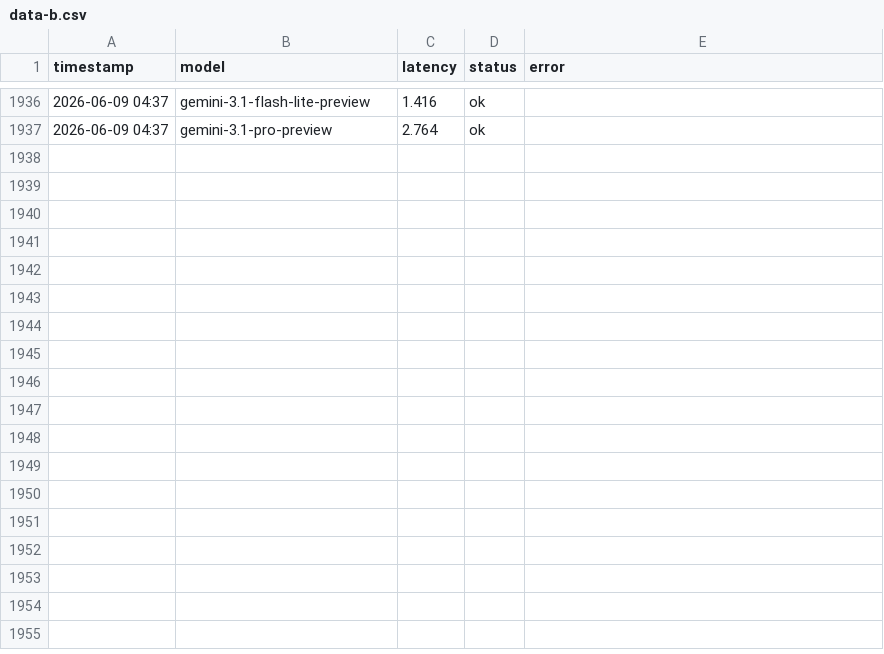
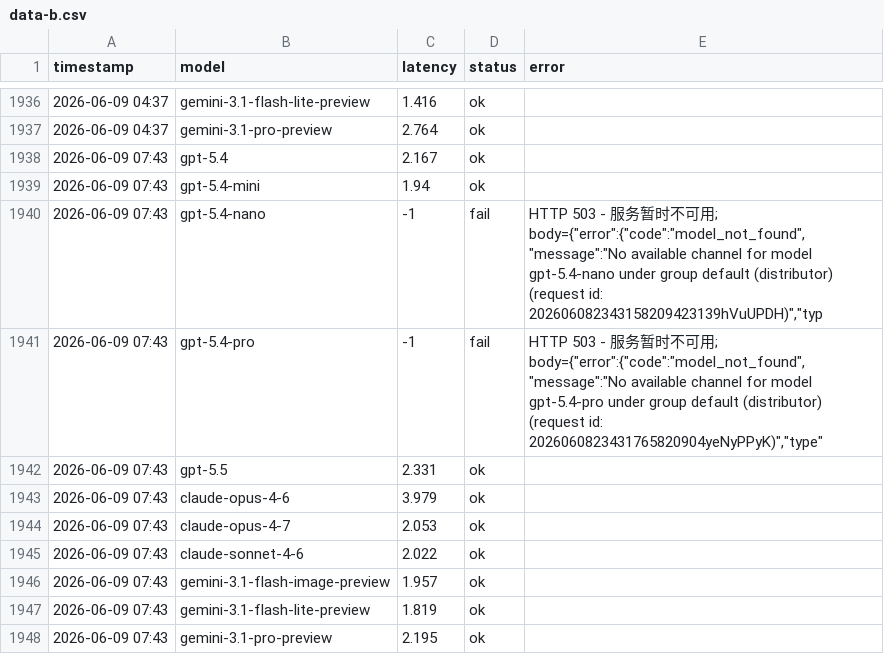
Before and after one commit to rongyinger/api-checker, a CSV file: docs/data-b.csv, drawn as a sheet; only a part is shown, gaps mark what is left out.

```diff
--- a/docs/data-b.csv
+++ b/docs/data-b.csv
@@ -1937 +1937,12 @@ timestamp,model,latency,status,error
 2026-06-09 04:37,gemini-3.1-pro-preview,2.764,ok,
+2026-06-09 07:43,gpt-5.4,2.167,ok,
+2026-06-09 07:43,gpt-5.4-mini,1.94,ok,
+2026-06-09 07:43,gpt-5.4-nano,-1,fail,"HTTP 503 - 服务暂时不可用; body={""error"":{""code"":""model_not_found"",""message"":""No available channel for model gpt-5.4-nano under group default (distributor) (request id: 202606082343158209423139hVuUPDH)"",""typ"
+2026-06-09 07:43,gpt-5.4-pro,-1,fail,"HTTP 503 - 服务暂时不可用; body={""error"":{""code"":""model_not_found"",""message"":""No available channel for model gpt-5.4-pro under group default (distributor) (request id: 2026060823431765820904yeNyPPyK)"",""type"""
+2026-06-09 07:43,gpt-5.5,2.331,ok,
+2026-06-09 07:43,claude-opus-4-6,3.979,ok,
+2026-06-09 07:43,claude-opus-4-7,2.053,ok,
+2026-06-09 07:43,claude-sonnet-4-6,2.022,ok,
+2026-06-09 07:43,gemini-3.1-flash-image-preview,1.957,ok,
+2026-06-09 07:43,gemini-3.1-flash-lite-preview,1.819,ok,
+2026-06-09 07:43,gemini-3.1-pro-preview,2.195,ok,
```
